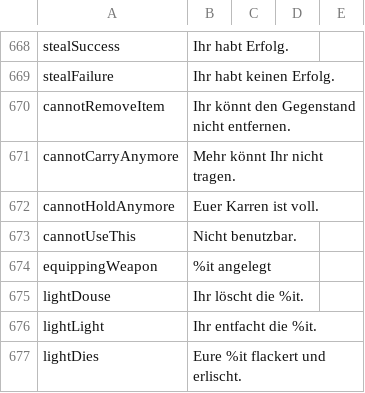
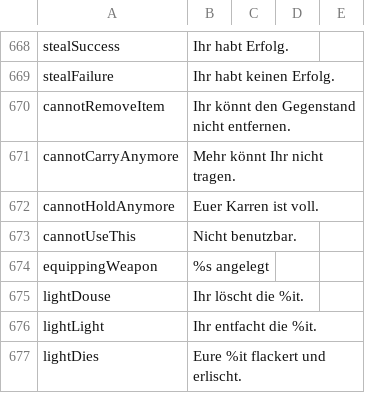
Before and after one commit to deepfighter/daggerfall-deutsch, a CSV file: Spieldateien DF Unity/Text/Internal_Strings.csv, drawn as a sheet; only a part is shown, gaps mark what is left out; the diff covers the shown part only.

```diff
--- a/Spieldateien DF Unity/Text/Internal_Strings.csv
+++ b/Spieldateien DF Unity/Text/Internal_Strings.csv
@@ -829 +829 @@ cannotUseThis,Nicht benutzbar.,,,
-equippingWeapon,%it angelegt,,,
+equippingWeapon,%s angelegt
```
Also changed, not shown: 16 edited cells elsewhere in this file, Spieldateien DF Unity/Text/Internal_Factions.csv.
